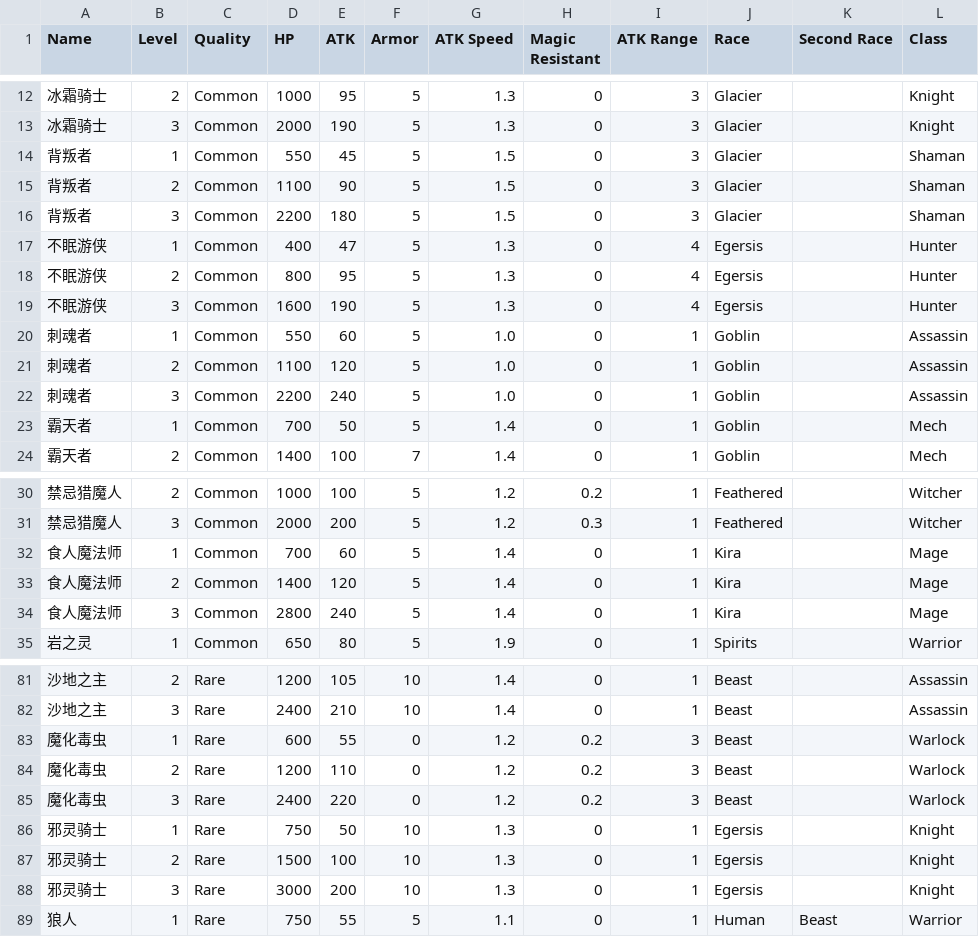
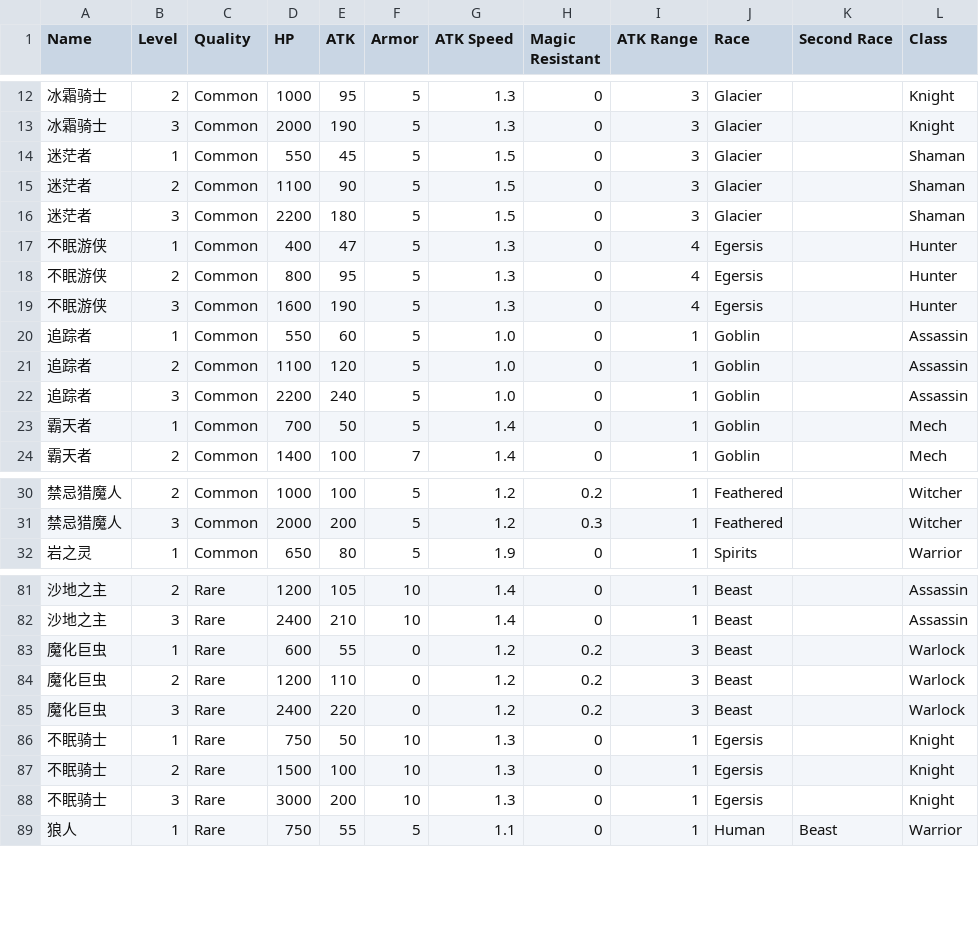
Before and after one commit to theBlackBoxAI/AutoChessBlackBox, a CSV file: Data/heroes.csv, drawn as a sheet; only a part is shown, gaps mark what is left out; the diff covers the shown part only.

```diff
--- a/Data/heroes.csv
+++ b/Data/heroes.csv
@@ -13,5 +13,5 @@ Name, Level, Quality, HP, ATK, Armor, ATK Speed, Magic Resistant, ATK Range, Rac
 冰霜骑士, 3, Common, 2000, 190, 5, 1.3, 0, 3, Glacier, , Knight
-背叛者, 1, Common, 550, 45, 5, 1.5, 0, 3, Glacier, , Shaman
-背叛者, 2, Common, 1100, 90, 5, 1.5, 0, 3, Glacier, , Shaman
-背叛者, 3, Common, 2200, 180, 5, 1.5, 0, 3, Glacier, , Shaman
+迷茫者, 1, Common, 550, 45, 5, 1.5, 0, 3, Glacier, , Shaman
+迷茫者, 2, Common, 1100, 90, 5, 1.5, 0, 3, Glacier, , Shaman
+迷茫者, 3, Common, 2200, 180, 5, 1.5, 0, 3, Glacier, , Shaman
 不眠游侠, 1, Common, 400, 47, 5, 1.3, 0, 4, Egersis, , Hunter
@@ -19,5 +19,5 @@ Name, Level, Quality, HP, ATK, Armor, ATK Speed, Magic Resistant, ATK Range, Rac
 不眠游侠, 3, Common, 1600, 190, 5, 1.3, 0, 4, Egersis, , Hunter
-刺魂者, 1, Common, 550, 60, 5, 1.0, 0, 1, Goblin, , Assassin
-刺魂者, 2, Common, 1100, 120, 5, 1.0, 0, 1, Goblin, , Assassin
-刺魂者, 3, Common, 2200, 240, 5, 1.0, 0, 1, Goblin, , Assassin
+追踪者, 1, Common, 550, 60, 5, 1.0, 0, 1, Goblin, , Assassin
+追踪者, 2, Common, 1100, 120, 5, 1.0, 0, 1, Goblin, , Assassin
+追踪者, 3, Common, 2200, 240, 5, 1.0, 0, 1, Goblin, , Assassin
 霸天者, 1, Common, 700, 50, 5, 1.4, 0, 1, Goblin, , Mech
@@ -31,5 +31,2 @@ Name, Level, Quality, HP, ATK, Armor, ATK Speed, Magic Resistant, ATK Range, Rac
 禁忌猎魔人, 3, Common, 2000, 200, 5, 1.2, 0.3, 1, Feathered, , Witcher
-食人魔法师, 1, Common, 700, 60, 5, 1.4, 0, 1, Kira, , Mage
-食人魔法师, 2, Common, 1400, 120, 5, 1.4, 0, 1, Kira, , Mage
-食人魔法师, 3, Common, 2800, 240, 5, 1.4, 0, 1, Kira, , Mage
 岩之灵, 1, Common, 650, 80, 5, 1.9, 0, 1, Spirits, , Warrior
@@ -82,8 +82,8 @@ Name, Level, Quality, HP, ATK, Armor, ATK Speed, Magic Resistant, ATK Range, Rac
 沙地之主, 3, Rare, 2400, 210, 10, 1.4, 0, 1, Beast, , Assassin
-魔化毒虫, 1, Rare, 600, 55, 0, 1.2, 0.2, 3, Beast, , Warlock
-魔化毒虫, 2, Rare, 1200, 110, 0, 1.2, 0.2, 3, Beast, , Warlock
-魔化毒虫, 3, Rare, 2400, 220, 0, 1.2, 0.2, 3, Beast, , Warlock
-邪灵骑士, 1, Rare, 750, 50, 10, 1.3, 0, 1, Egersis, , Knight
-邪灵骑士, 2, Rare, 1500, 100, 10, 1.3, 0, 1, Egersis, , Knight
-邪灵骑士, 3, Rare, 3000, 200, 10, 1.3, 0, 1, Egersis, , Knight
+魔化巨虫, 1, Rare, 600, 55, 0, 1.2, 0.2, 3, Beast, , Warlock
+魔化巨虫, 2, Rare, 1200, 110, 0, 1.2, 0.2, 3, Beast, , Warlock
+魔化巨虫, 3, Rare, 2400, 220, 0, 1.2, 0.2, 3, Beast, , Warlock
+不眠骑士, 1, Rare, 750, 50, 10, 1.3, 0, 1, Egersis, , Knight
+不眠骑士, 2, Rare, 1500, 100, 10, 1.3, 0, 1, Egersis, , Knight
+不眠骑士, 3, Rare, 3000, 200, 10, 1.3, 0, 1, Egersis, , Knight
 狼人, 1, Rare, 750, 55, 5, 1.1, 0, 1, Human, Beast, Warrior
```
Also changed, not shown: 6 added rows and 27 edited cells elsewhere in this file, 11 other files.
